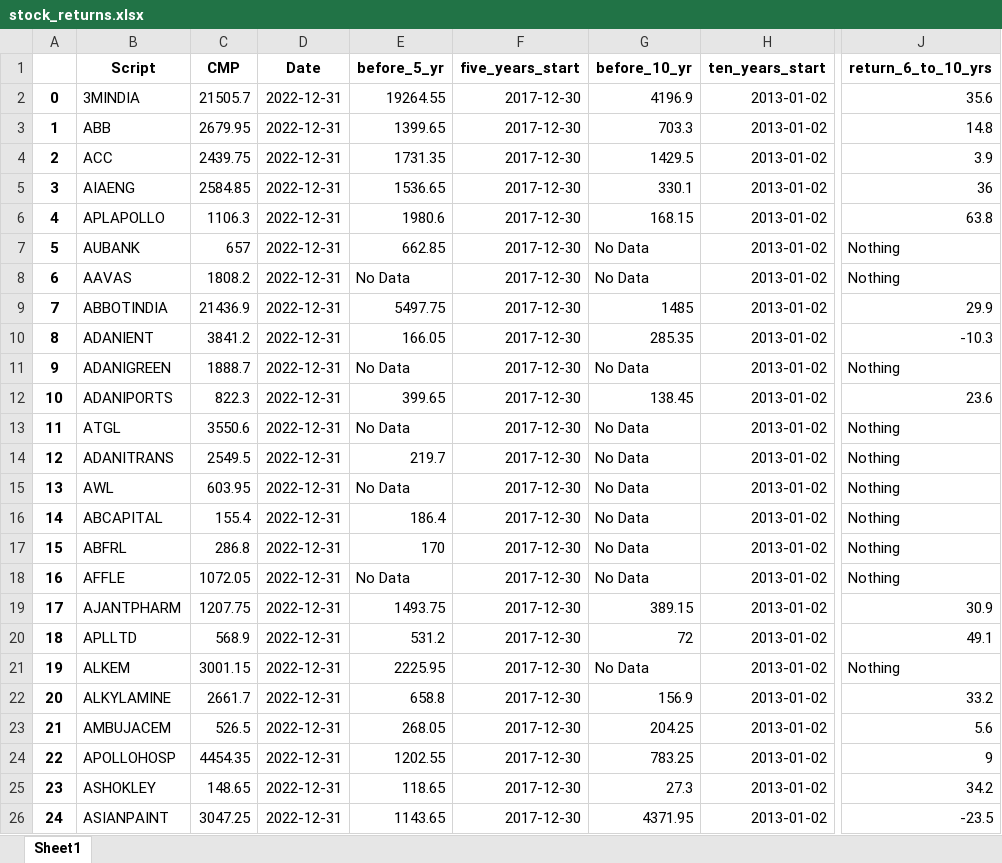
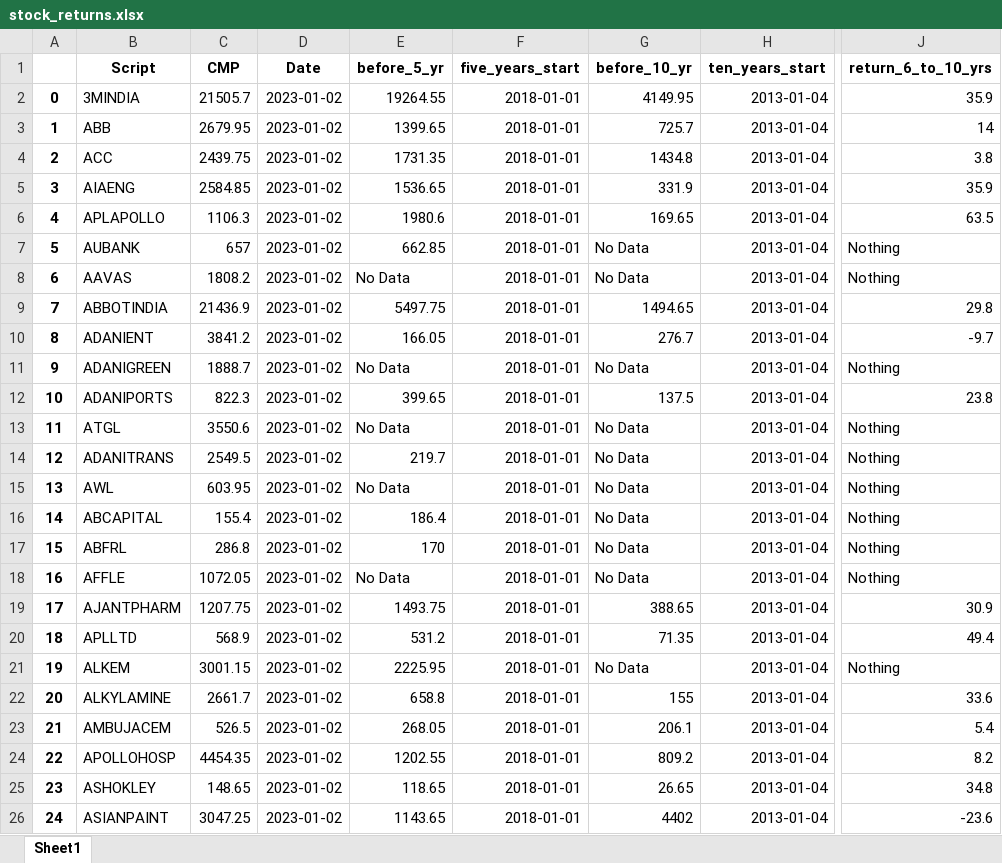
Before and after one commit to vanquish87/cagr-analysis, an Excel workbook: research/stock_returns.xlsx, sheet Sheet1, drawn as a sheet; only a part is shown, gaps mark what is left out; values as stored, in another font and other column widths than the file's, no borders; the diff covers the shown part only; the diff names each change by its address in the sheet, - before the commit and + after, or states it on an @@ line.

```diff
--- a/research/stock_returns.xlsx (sheet Sheet1)
+++ b/research/stock_returns.xlsx (sheet Sheet1)
-D2:D26 (Date): 2022-12-31
+D2:D26 (Date): 2023-01-02
-F2:F26 (five_years_start): 2017-12-30
+F2:F26 (five_years_start): 2018-01-01
-G2 (before_10_yr): 4196.9
+G2 (before_10_yr): 4149.95
-H2:H26 (ten_years_start): 2013-01-02
+H2:H26 (ten_years_start): 2013-01-04
-J2 (return_6_to_10_yrs): 35.6
+J2 (return_6_to_10_yrs): 35.9
-G3 (before_10_yr): 703.3
+G3 (before_10_yr): 725.7
-J3 (return_6_to_10_yrs): 14.8
+J3 (return_6_to_10_yrs): 14
-G4 (before_10_yr): 1429.5
+G4 (before_10_yr): 1434.8
-J4 (return_6_to_10_yrs): 3.9
+J4 (return_6_to_10_yrs): 3.8
-G5 (before_10_yr): 330.1
+G5 (before_10_yr): 331.9
-J5 (return_6_to_10_yrs): 36
+J5 (return_6_to_10_yrs): 35.9
-G6 (before_10_yr): 168.15
+G6 (before_10_yr): 169.65
-J6 (return_6_to_10_yrs): 63.8
+J6 (return_6_to_10_yrs): 63.5
-G9 (before_10_yr): 1485
+G9 (before_10_yr): 1494.65
-J9 (return_6_to_10_yrs): 29.9
+J9 (return_6_to_10_yrs): 29.8
-G10 (before_10_yr): 285.35
+G10 (before_10_yr): 276.7
-J10 (return_6_to_10_yrs): -10.3
+J10 (return_6_to_10_yrs): -9.7
-G12 (before_10_yr): 138.45
+G12 (before_10_yr): 137.5
-J12 (return_6_to_10_yrs): 23.6
+J12 (return_6_to_10_yrs): 23.8
-G19 (before_10_yr): 389.15
+G19 (before_10_yr): 388.65
-G20 (before_10_yr): 72
+G20 (before_10_yr): 71.35
-J20 (return_6_to_10_yrs): 49.1
+J20 (return_6_to_10_yrs): 49.4
-G22 (before_10_yr): 156.9
+G22 (before_10_yr): 155
-J22 (return_6_to_10_yrs): 33.2
+J22 (return_6_to_10_yrs): 33.6
-G23 (before_10_yr): 204.25
+G23 (before_10_yr): 206.1
-J23 (return_6_to_10_yrs): 5.6
+J23 (return_6_to_10_yrs): 5.4
-G24 (before_10_yr): 783.25
+G24 (before_10_yr): 809.2
-J24 (return_6_to_10_yrs): 9
+J24 (return_6_to_10_yrs): 8.2
-G25 (before_10_yr): 27.3
+G25 (before_10_yr): 26.65
-J25 (return_6_to_10_yrs): 34.2
+J25 (return_6_to_10_yrs): 34.8
-G26 (before_10_yr): 4371.95
+G26 (before_10_yr): 4402
-J26 (return_6_to_10_yrs): -23.5
+J26 (return_6_to_10_yrs): -23.6
```
Also changed, not shown: 995 edited cells elsewhere in this sheet, research/stock_returns_1yr.xlsx, research/yearly-rebalance-2013-23.xlsx, 2 other files.
